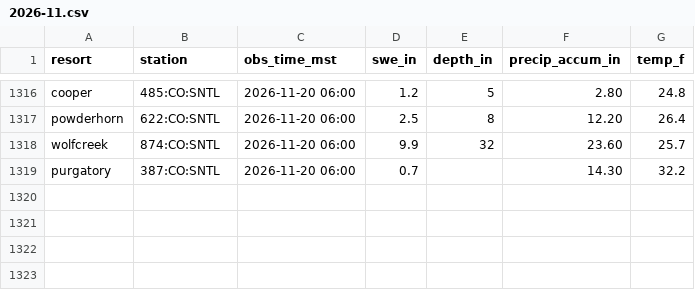
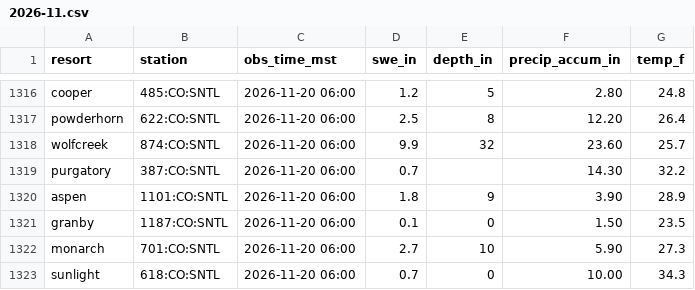
Before and after one commit to i70skibum/ski-logger, a CSV file: data/snotel/2026-11.csv, drawn as a sheet; only a part is shown, gaps mark what is left out; the diff names each change by its address in the sheet, - before the commit and + after, or states it on an @@ line.

Commit message:
data 2026-11-20T14:46Z

```diff
--- a/data/snotel/2026-11.csv
+++ b/data/snotel/2026-11.csv
+row 1320: aspen | 1101:CO:SNTL | 2026-11-20 06:00 | 1.8 | 9 | 3.90 | 28.9
+row 1321: granby | 1187:CO:SNTL | 2026-11-20 06:00 | 0.1 | 0 | 1.50 | 23.5
+row 1322: monarch | 701:CO:SNTL | 2026-11-20 06:00 | 2.7 | 10 | 5.90 | 27.3
+row 1323: sunlight | 618:CO:SNTL | 2026-11-20 06:00 | 0.7 | 0 | 10.00 | 34.3
```
Also changed, not shown: data/events/2026-11.csv, data/road_conditions/2026-11.csv, 3 other files.
